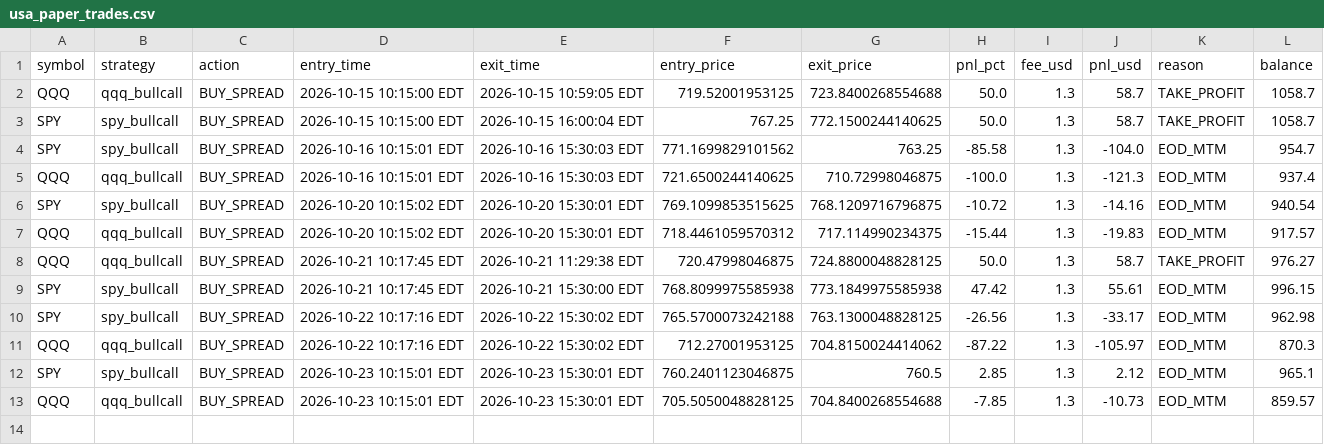
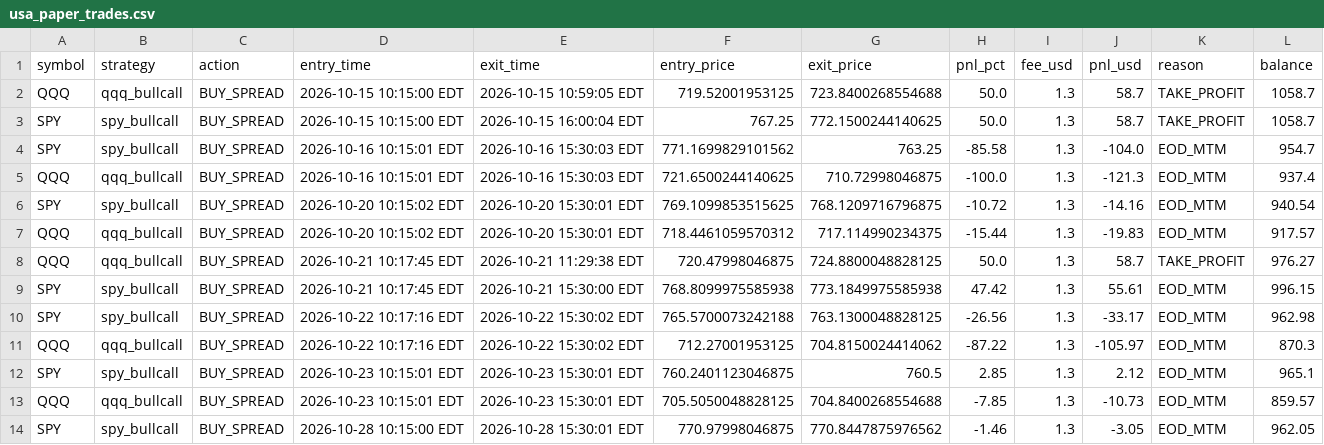
Before and after one commit to thokfoot/crypto-orderblock-bot, a CSV file: data/usa_paper_trades.csv, drawn as a sheet.

```diff
--- a/data/usa_paper_trades.csv
+++ b/data/usa_paper_trades.csv
@@ -13 +13,2 @@ SPY,spy_bullcall,BUY_SPREAD,2026-10-23 10:15:01 EDT,2026-10-23 15:30:01 EDT,760.
 QQQ,qqq_bullcall,BUY_SPREAD,2026-10-23 10:15:01 EDT,2026-10-23 15:30:01 EDT,705.5050048828125,704.8400268554688,-7.85,1.3,-10.73,EOD_MTM,859.57
+SPY,spy_bullcall,BUY_SPREAD,2026-10-28 10:15:00 EDT,2026-10-28 15:30:01 EDT,770.97998046875,770.8447875976562,-1.46,1.3,-3.05,EOD_MTM,962.05
```
Also changed, not shown: data/usa_spy_bullcall_trades.csv, 4 other files.
